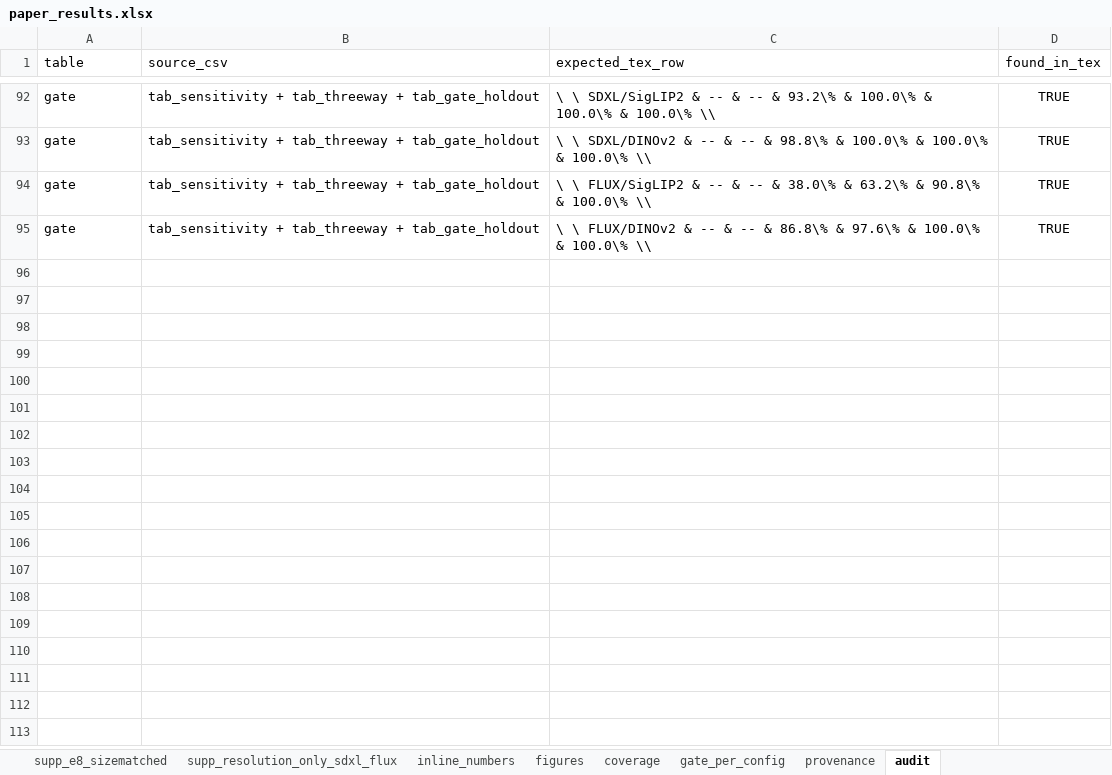
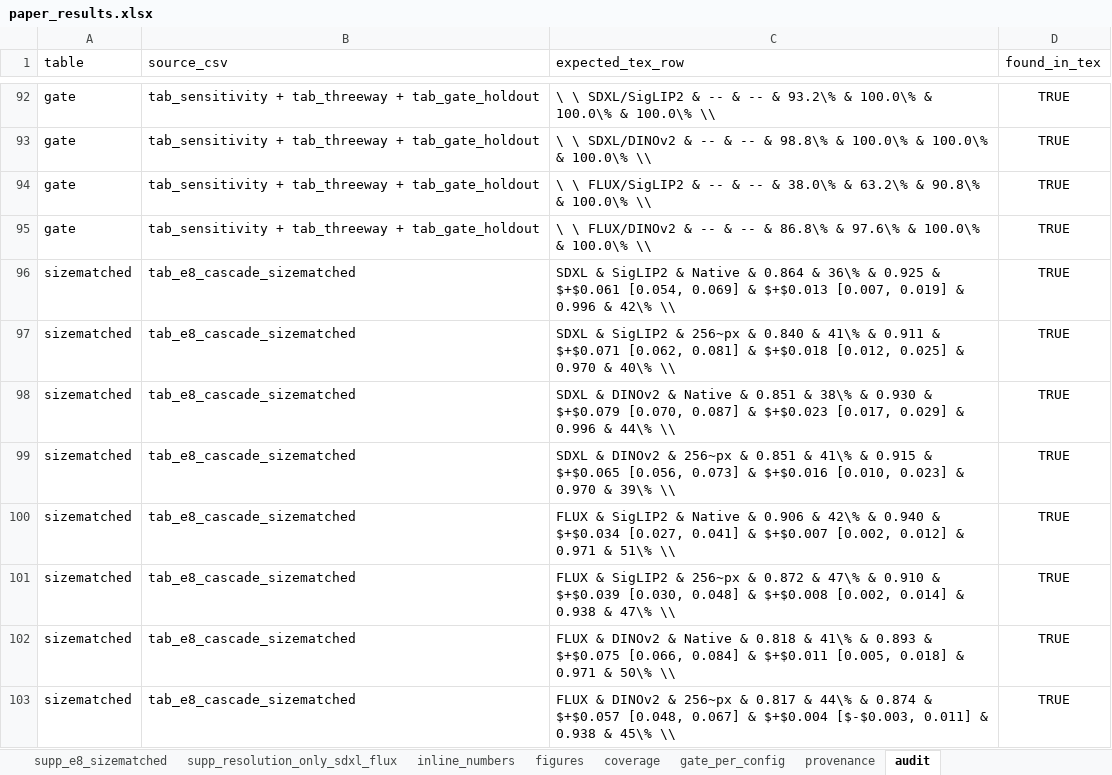
Before and after one commit to hundo8546/benchmarks_ai_research, an Excel workbook: paper_results/paper_results.xlsx, sheet audit, drawn as a sheet; only a part is shown, gaps mark what is left out; values as stored, in another font and other column widths than the file's, no borders; the diff names each change by its address in the sheet, - before the commit and + after, or states it on an @@ line.

```diff
--- a/paper_results/paper_results.xlsx (sheet audit)
+++ b/paper_results/paper_results.xlsx (sheet audit)
+row 96: sizematched | tab_e8_cascade_sizematched | SDXL & SigLIP2 & Native & 0.864 & 36\% & 0.925 & $+$0.061 [0.054, 0.069] & $+$0.013 [0.007, 0.019] & 0.996 & 42\% \\ | TRUE
+row 97: sizematched | tab_e8_cascade_sizematched | SDXL & SigLIP2 & 256~px & 0.840 & 41\% & 0.911 & $+$0.071 [0.062, 0.081] & $+$0.018 [0.012, 0.025] & 0.970 & 40\% \\ | TRUE
+row 98: sizematched | tab_e8_cascade_sizematched | SDXL & DINOv2 & Native & 0.851 & 38\% & 0.930 & $+$0.079 [0.070, 0.087] & $+$0.023 [0.017, 0.029] & 0.996 & 44\% \\ | TRUE
+row 99: sizematched | tab_e8_cascade_sizematched | SDXL & DINOv2 & 256~px & 0.851 & 41\% & 0.915 & $+$0.065 [0.056, 0.073] & $+$0.016 [0.010, 0.023] & 0.970 & 39\% \\ | TRUE
+row 100: sizematched | tab_e8_cascade_sizematched | FLUX & SigLIP2 & Native & 0.906 & 42\% & 0.940 & $+$0.034 [0.027, 0.041] & $+$0.007 [0.002, 0.012] & 0.971 & 51\% \\ | TRUE
+row 101: sizematched | tab_e8_cascade_sizematched | FLUX & SigLIP2 & 256~px & 0.872 & 47\% & 0.910 & $+$0.039 [0.030, 0.048] & $+$0.008 [0.002, 0.014] & 0.938 & 47\% \\ | TRUE
+row 102: sizematched | tab_e8_cascade_sizematched | FLUX & DINOv2 & Native & 0.818 & 41\% & 0.893 & $+$0.075 [0.066, 0.084] & $+$0.011 [0.005, 0.018] & 0.971 & 50\% \\ | TRUE
+row 103: sizematched | tab_e8_cascade_sizematched | FLUX & DINOv2 & 256~px & 0.817 & 44\% & 0.874 & $+$0.057 [0.048, 0.067] & $+$0.004 [$-$0.003, 0.011] & 0.938 & 45\% \\ | TRUE
```
Also changed, not shown: sheet inline_numbers, sheet case_mapping, sheet README, sheet provenance, other sheet tabs, 7 other files.
